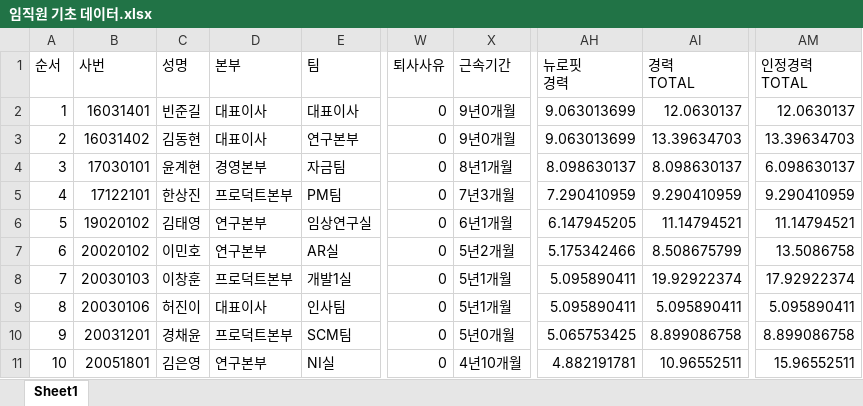
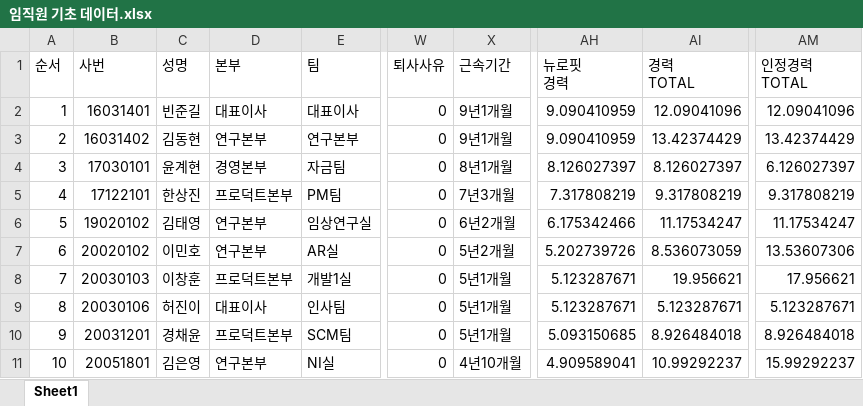
Before and after one commit to jiyounglee-hr/hr-dash, an Excel workbook: 임직원 기초 데이터.xlsx, sheet Sheet1, drawn as a sheet; only a part is shown, gaps mark what is left out; values as stored, in another font and other column widths than the file's, no borders; the diff covers the shown part only; the diff names each change by its address in the sheet, - before the commit and + after, or states it on an @@ line.

Commit message:
Update: 임직원 기초 데이터 업데이트

```diff
--- a/임직원 기초 데이터.xlsx (sheet Sheet1)
+++ b/임직원 기초 데이터.xlsx (sheet Sheet1)
-X2:X3 (근속기간): 9년0개월
+X2:X3 (근속기간): 9년1개월
-AH2:AH3 (뉴로핏 경력): 9.063013699
+AH2:AH3 (뉴로핏 경력): 9.090410959
-AI2 (경력 TOTAL): 12.0630137
+AI2 (경력 TOTAL): 12.09041096
-AM2 (인정경력 TOTAL): 12.0630137
+AM2 (인정경력 TOTAL): 12.09041096
-D3 (본부): 대표이사
+D3 (본부): 연구본부
-AI3 (경력 TOTAL): 13.39634703
+AI3 (경력 TOTAL): 13.42374429
-AM3 (인정경력 TOTAL): 13.39634703
+AM3 (인정경력 TOTAL): 13.42374429
-AH4 (뉴로핏 경력): 8.098630137
+AH4 (뉴로핏 경력): 8.126027397
-AI4 (경력 TOTAL): 8.098630137
+AI4 (경력 TOTAL): 8.126027397
-AM4 (인정경력 TOTAL): 6.098630137
+AM4 (인정경력 TOTAL): 6.126027397
-AH5 (뉴로핏 경력): 7.290410959
+AH5 (뉴로핏 경력): 7.317808219
-AI5 (경력 TOTAL): 9.290410959
+AI5 (경력 TOTAL): 9.317808219
-AM5 (인정경력 TOTAL): 9.290410959
+AM5 (인정경력 TOTAL): 9.317808219
-X6 (근속기간): 6년1개월
+X6 (근속기간): 6년2개월
-AH6 (뉴로핏 경력): 6.147945205
+AH6 (뉴로핏 경력): 6.175342466
-AI6 (경력 TOTAL): 11.14794521
+AI6 (경력 TOTAL): 11.17534247
-AM6 (인정경력 TOTAL): 11.14794521
+AM6 (인정경력 TOTAL): 11.17534247
-AH7 (뉴로핏 경력): 5.175342466
+AH7 (뉴로핏 경력): 5.202739726
-AI7 (경력 TOTAL): 8.508675799
+AI7 (경력 TOTAL): 8.536073059
-AM7 (인정경력 TOTAL): 13.5086758
+AM7 (인정경력 TOTAL): 13.53607306
-AH8:AH9 (뉴로핏 경력): 5.095890411
+AH8:AH9 (뉴로핏 경력): 5.123287671
-AI8 (경력 TOTAL): 19.92922374
+AI8 (경력 TOTAL): 19.956621
-AM8 (인정경력 TOTAL): 17.92922374
+AM8 (인정경력 TOTAL): 17.956621
-AI9 (경력 TOTAL): 5.095890411
+AI9 (경력 TOTAL): 5.123287671
-AM9 (인정경력 TOTAL): 5.095890411
+AM9 (인정경력 TOTAL): 5.123287671
-X10 (근속기간): 5년0개월
+X10 (근속기간): 5년1개월
-AH10 (뉴로핏 경력): 5.065753425
+AH10 (뉴로핏 경력): 5.093150685
-AI10 (경력 TOTAL): 8.899086758
+AI10 (경력 TOTAL): 8.926484018
-AM10 (인정경력 TOTAL): 8.899086758
+AM10 (인정경력 TOTAL): 8.926484018
-AH11 (뉴로핏 경력): 4.882191781
+AH11 (뉴로핏 경력): 4.909589041
-AI11 (경력 TOTAL): 10.96552511
+AI11 (경력 TOTAL): 10.99292237
-AM11 (인정경력 TOTAL): 15.96552511
+AM11 (인정경력 TOTAL): 15.99292237
```
Also changed, not shown: 4 added rows, 3 removed rows, 492 edited cells and row numbers in column A elsewhere in this sheet.
